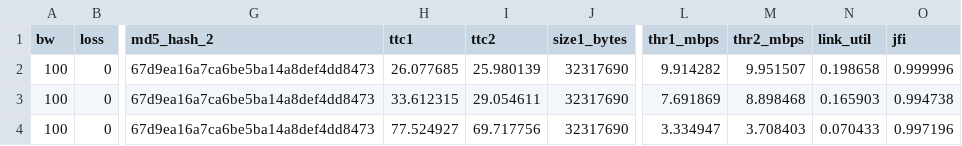
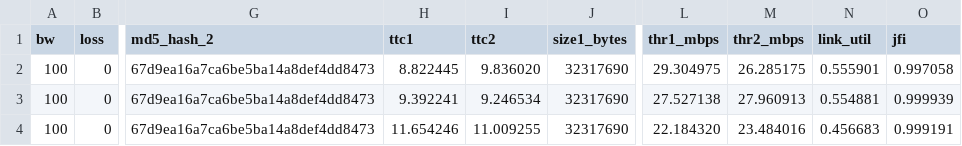
Before and after one commit to KeshavBansal0122/COL334-Assignments, a CSV file: part2/p2_fairness_background_udp.csv, drawn as a sheet; only a part is shown, gaps mark what is left out; the diff names each change by its address in the sheet, - before the commit and + after, or states it on an @@ line.

```diff
--- a/part2/p2_fairness_background_udp.csv
+++ b/part2/p2_fairness_background_udp.csv
-H2 (ttc1): 26.077685
+H2 (ttc1): 8.822445
-I2 (ttc2): 25.980139
+I2 (ttc2): 9.836020
-L2 (thr1_mbps): 9.914282
+L2 (thr1_mbps): 29.304975
-M2 (thr2_mbps): 9.951507
+M2 (thr2_mbps): 26.285175
-N2 (link_util): 0.198658
+N2 (link_util): 0.555901
-O2 (jfi): 0.999996
+O2 (jfi): 0.997058
-H3 (ttc1): 33.612315
+H3 (ttc1): 9.392241
-I3 (ttc2): 29.054611
+I3 (ttc2): 9.246534
-L3 (thr1_mbps): 7.691869
+L3 (thr1_mbps): 27.527138
-M3 (thr2_mbps): 8.898468
+M3 (thr2_mbps): 27.960913
-N3 (link_util): 0.165903
+N3 (link_util): 0.554881
-O3 (jfi): 0.994738
+O3 (jfi): 0.999939
-H4 (ttc1): 77.524927
+H4 (ttc1): 11.654246
-I4 (ttc2): 69.717756
+I4 (ttc2): 11.009255
-L4 (thr1_mbps): 3.334947
+L4 (thr1_mbps): 22.184320
-M4 (thr2_mbps): 3.708403
+M4 (thr2_mbps): 23.484016
-N4 (link_util): 0.070433
+N4 (link_util): 0.456683
-O4 (jfi): 0.997196
+O4 (jfi): 0.999191
```
Also changed, not shown: part2/p2_fairness_asymmetric_flows.csv, part2/p2_fairness_fixed_bandwidth.csv, 5 other files.
